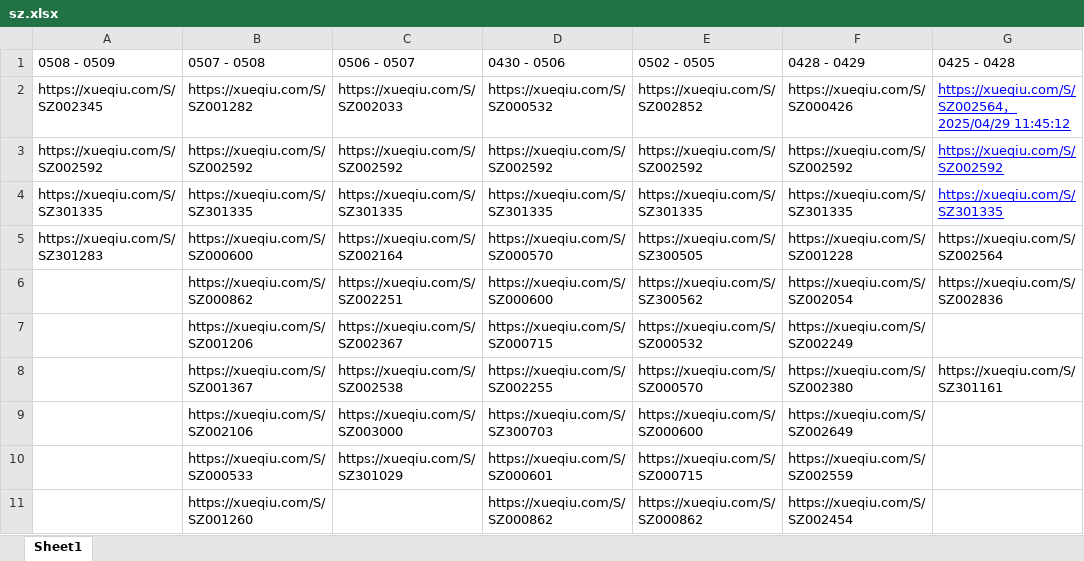
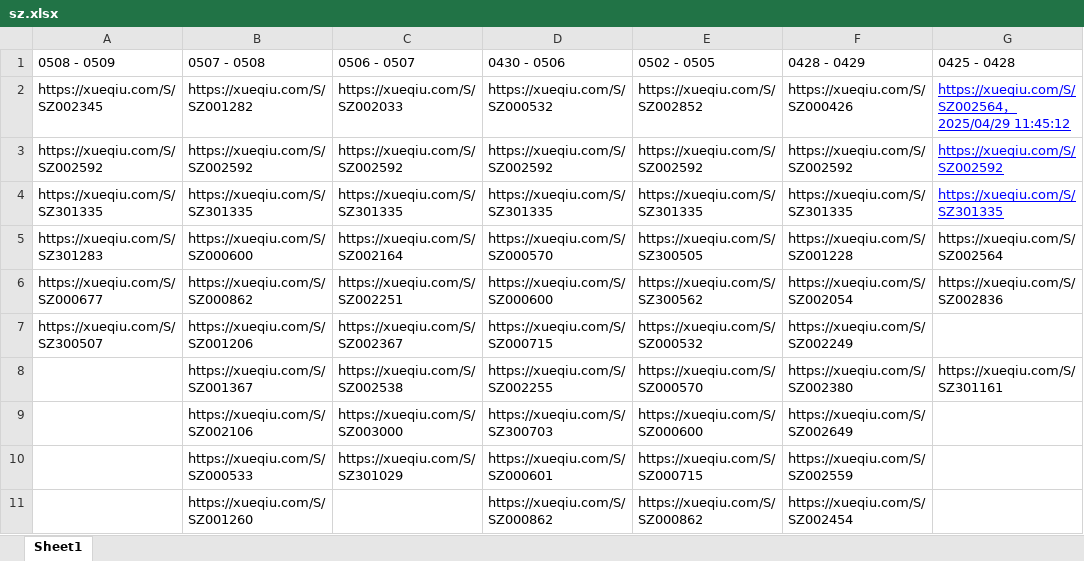
Before and after one commit to skducn/project1, an Excel workbook: instance/stock/sz/sz.xlsx, sheet Sheet1, drawn as a sheet; only a part is shown; values as stored, in another font and other column widths than the file's, no borders; the diff names each change by its address in the sheet, - before the commit and + after, or states it on an @@ line.

```diff
--- a/instance/stock/sz/sz.xlsx (sheet Sheet1)
+++ b/instance/stock/sz/sz.xlsx (sheet Sheet1)
-A6 (0508 - 0509): (empty)
+A6 (0508 - 0509): https://xueqiu.com/S/SZ000677
-A7 (0508 - 0509): (empty)
+A7 (0508 - 0509): https://xueqiu.com/S/SZ300507
```
Also changed, not shown: instance/stock/sh/sh.xlsx, instance/zyjk/CHC/rule/weight/1.0/weight10.xlsx, 31 other files.
